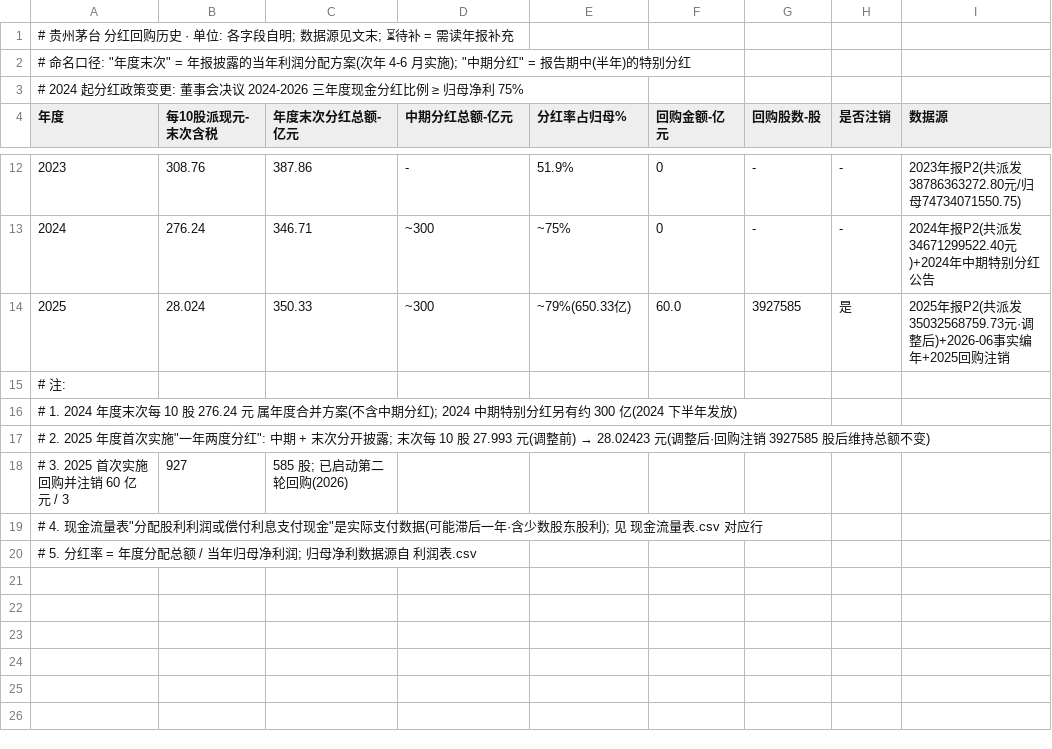
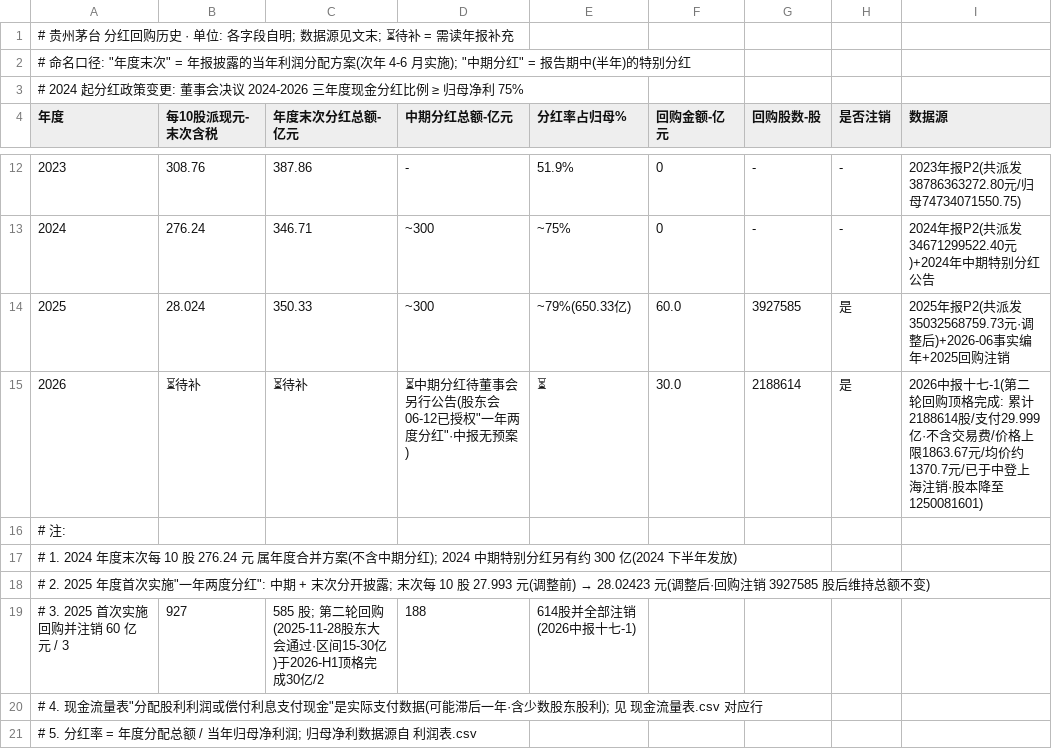
Before and after one commit to opings/investor-analyzer, a CSV file: finance/贵州茅台/财务数据/分红回购.csv, drawn as a sheet; only a part is shown, gaps mark what is left out.

Commit message:
docs(贵州茅台): 2026 中报入库 + 2026-08-17 主观复评轮定稿(P₃切P₁基·买点12,734亿·仍观察)
客观层(finance/贵州茅台/):
- 中期财务.csv 新建(_build_interim.py 构建) + README 补中期口径说明
- 分红回购.csv 补 2026 行:第二轮回购顶格完成 30 亿/2,188,614 股已于中登注销·
  股本降至 1,250,081,601 股(2026中报十七-1)
- 批价跟踪.csv 回填 07-20~08-13 四行:提价后批价跟涨·1.14x 最薄点仅存续两天·
  倍数修复至批价档 ~1.24x/终端档 1.31x + 六档口径严禁互减纪律入注
- 分析.md/财报关注要点.md 刷新至编年 2026-08-15:2026-H1 扣非 444.64(-2.04%)·
  Q2 单季 -7.10%·2025 年报首次不给 2026 定量目标·合同负债口径断裂(销售模式改变+
  直销替代)弃单一信号改联读制

主观层(judgments/贵州茅台/):
- 2026-08-17 复评轮定稿(中报 08-15 披露触发):结论仍「观察」·P₁=800 亿沿用但经
  H1 实绩验证(隐含 2026-H2 -3.7%)·g=5% 证据链重建(2022-2024 基酒 5.6-5.7 万吨
  平台+2027 出厂价自动 +6.1%+直销 57.3% 结构)·P₃ 口径 P₀基(2028)→P₁基(2029)
  全库统一·买点 13,099→12,734 亿(≈1,018.6 元)·现价 16,776 亿距买点 -24.1%
- 估值记录/2026-08-17/ 新建(推导.md 12 节 + 业务数据.html)·台账换 11 列封版·
  能力圈刷新·观点变更 +1 行

规则层: 主观分析-workflow.md 增「结论产出禁用相对时间词」硬规则(2026-08-17 用户
指示·judgments 是跨年回读档案·相对时间词随阅读时点漂移)

```diff
--- a/finance/贵州茅台/财务数据/分红回购.csv
+++ b/finance/贵州茅台/财务数据/分红回购.csv
@@ -14,2 +14,3 @@
 2025,28.024,350.33,~300,~79%(650.33亿),60.0,3927585,是,2025年报P2(共派发35032568759.73元·调整后)+2026-06事实编年+2025回购注销
+2026,⏳待补,⏳待补,⏳中期分红待董事会另行公告(股东会06-12已授权"一年两度分红"·中报无预案),⏳,30.0,2188614,是,2026中报十七-1(第二轮回购顶格完成: 累计2188614股/支付29.999亿·不含交易费/价格上限1863.67元/均价约1370.7元/已于中登上海注销·股本降至1250081601)
 # 注:
@@ -17,3 +18,3 @@
 # 2. 2025 年度首次实施"一年两度分红": 中期 + 末次分开披露; 末次每 10 股 27.993 元(调整前) → 28.02423 元(调整后·回购注销 3927585 股后维持总额不变)
-# 3. 2025 首次实施回购并注销 60 亿元 / 3,927,585 股; 已启动第二轮回购(2026)
+# 3. 2025 首次实施回购并注销 60 亿元 / 3,927,585 股; 第二轮回购(2025-11-28股东大会通过·区间15-30亿)于2026-H1顶格完成30亿/2,188,614股并全部注销(2026中报十七-1)
 # 4. 现金流量表"分配股利利润或偿付利息支付现金"是实际支付数据(可能滞后一年·含少数股东股利); 见 现金流量表.csv 对应行
```
Also changed, not shown: finance/贵州茅台/财务数据/批价跟踪.csv, 11 other files.
